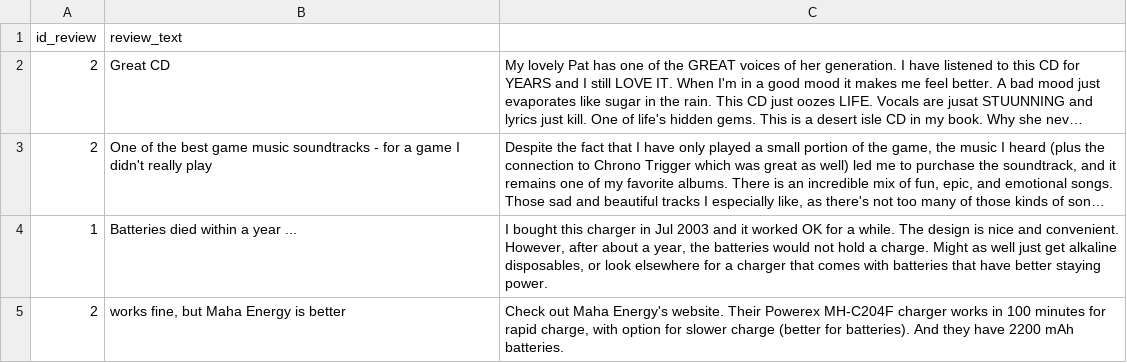
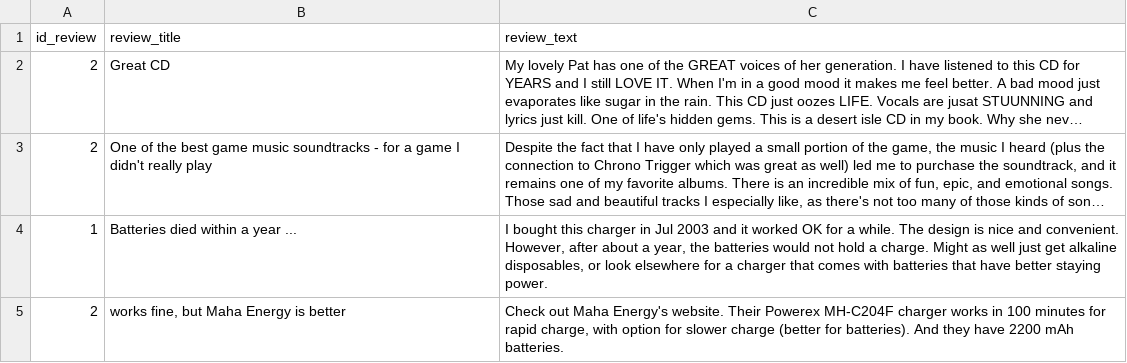
Before and after one commit to CrisDiaz2402/WebSemantica, a CSV file: documents/test.csv, drawn as a sheet; only a part is shown; long unchanged cells end in …; the diff names each change by its address in the sheet, - before the commit and + after, or states it on an @@ line.

```diff
--- a/documents/test.csv
+++ b/documents/test.csv
-B1: review_text
+B1: review_title
-C1: (empty)
+C1: review_text
```
Also changed, not shown: 5 other files.
